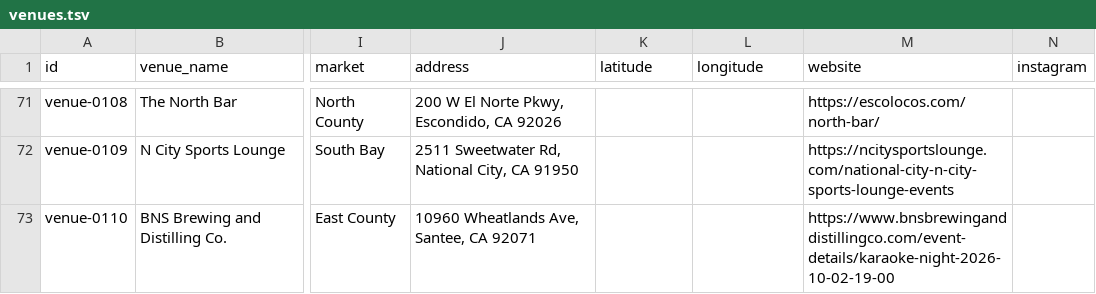
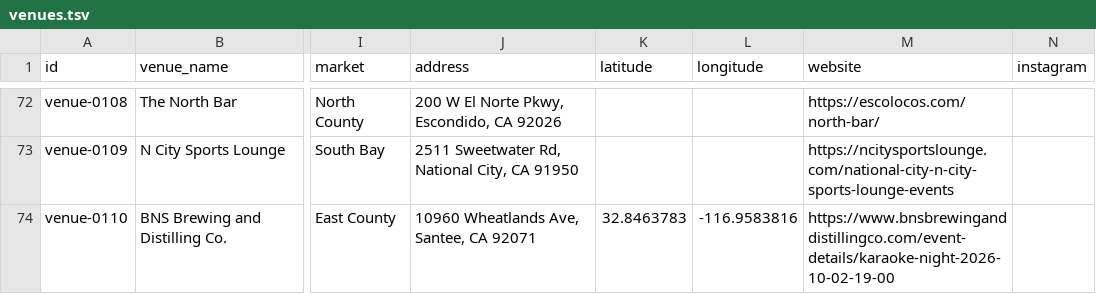
Before and after one commit to whiteinkcreates/singhub, a TSV file: public/data/venues.tsv, drawn as a sheet; only a part is shown, gaps mark what is left out; addresses are those after the commit; the diff covers the shown part only; the diff names each change by its address in the sheet, - before the commit and + after, or states it on an @@ line.

```diff
--- a/public/data/venues.tsv
+++ b/public/data/venues.tsv
-K74 (latitude): (empty)
+K74 (latitude): 32.8463783
-L74 (longitude): (empty)
+L74 (longitude): -116.9583816
```
Also changed, not shown: 3 added rows and 4 edited cells elsewhere in this file, 3 other files.
